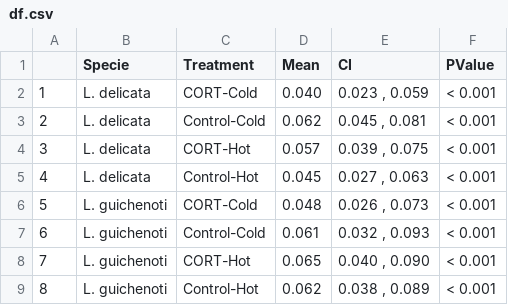
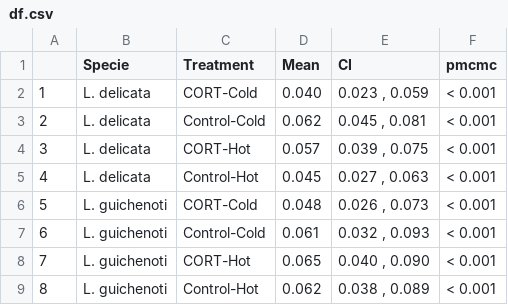
Before and after one commit to Pablo-Recio/CORT_Temp_Behavioural_flexibility, a CSV file: output/Checking/df.csv, drawn as a sheet.

```diff
--- a/output/Checking/df.csv
+++ b/output/Checking/df.csv
@@ -1,2 +1,2 @@
-"","Specie","Treatment","Mean","CI","PValue"
+"","Specie","Treatment","Mean","CI","pmcmc"
 "1","L. delicata","CORT-Cold","0.040","0.023 , 0.059","< 0.001"
```
Also changed, not shown: output/Checking/new_table_data.csv, 3 other files.
